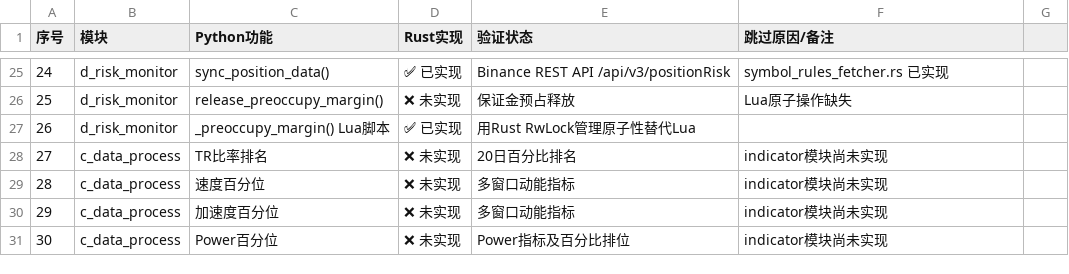
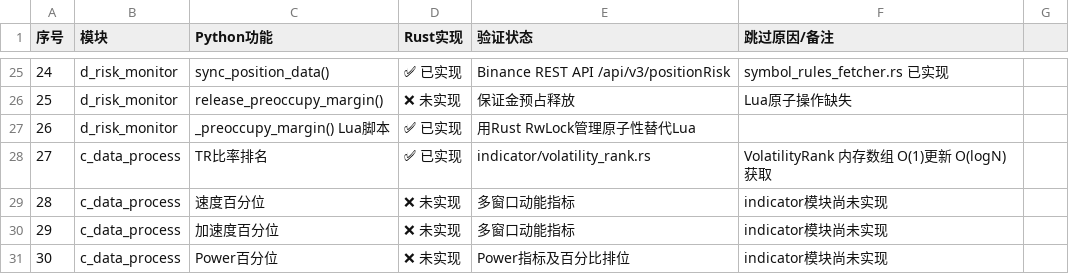
Before and after one commit to shenzenkanfang-hash/barter_win, a CSV file: .planning/py-rust-audit/VERIFICATION_SUMMARY.csv, drawn as a sheet; only a part is shown, gaps mark what is left out.

Commit message:
[产品经理] 更新 CSV - TR比率排名已实现

```diff
--- a/.planning/py-rust-audit/VERIFICATION_SUMMARY.csv
+++ b/.planning/py-rust-audit/VERIFICATION_SUMMARY.csv
@@ -27,3 +27,3 @@
 26,d_risk_monitor,_preoccupy_margin() Lua脚本,✅ 已实现,用Rust RwLock管理原子性替代Lua
-27,c_data_process,TR比率排名,❌ 未实现,20日百分比排名,indicator模块尚未实现
+27,c_data_process,TR比率排名,✅ 已实现,indicator/volatility_rank.rs,VolatilityRank 内存数组 O(1)更新 O(logN)获取
 28,c_data_process,速度百分位,❌ 未实现,多窗口动能指标,indicator模块尚未实现
```
